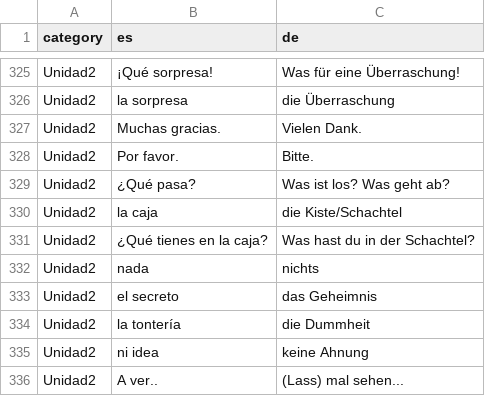
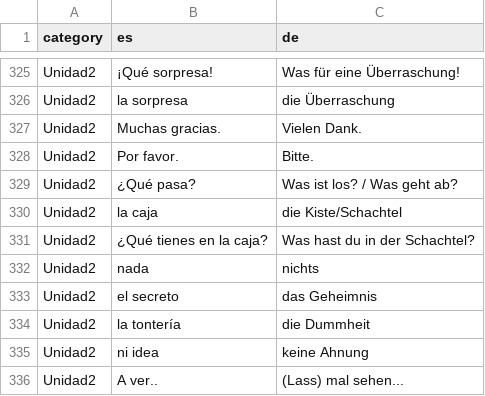
Before and after one commit to adriemel/tap-to-vocab, a TSV file: data/words.tsv, drawn as a sheet; only a part is shown, gaps mark what is left out.

Commit message:
Update translation for '¿Qué pasa?' entry

```diff
--- a/data/words.tsv
+++ b/data/words.tsv
@@ -328,3 +328,3 @@ Unidad2	Muchas gracias.	Vielen Dank.
 Unidad2	Por favor.	Bitte.
-Unidad2	¿Qué pasa?	Was ist los? Was geht ab?
+Unidad2	¿Qué pasa?	Was ist los? / Was geht ab?
 Unidad2	la caja	die Kiste/Schachtel
```
